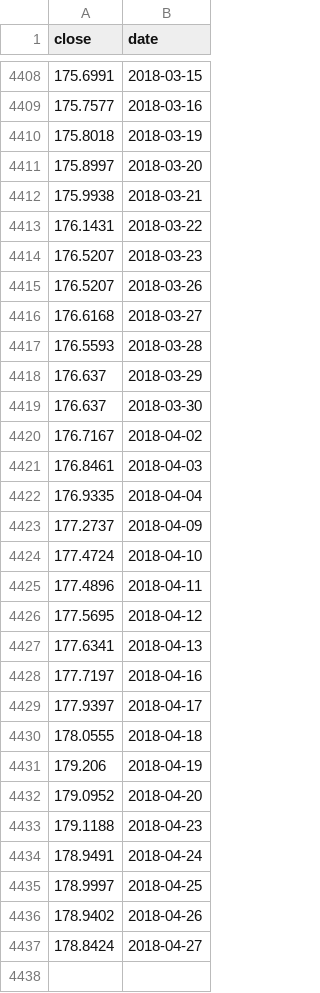
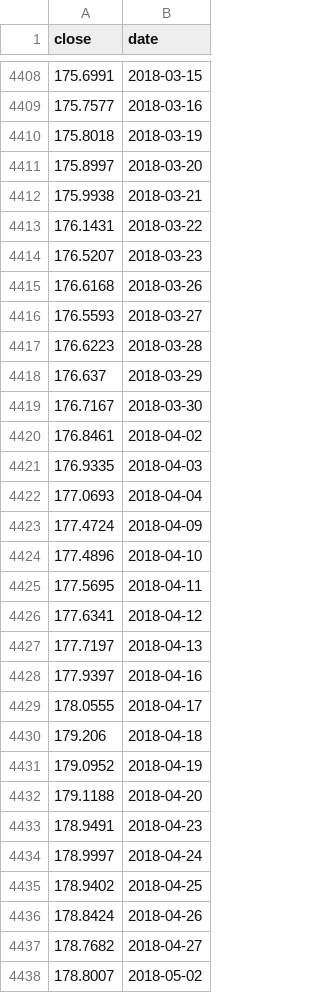
Before and after one commit to yf1291/zjsxzy_in_js, a CSV file: website/everyday-update/data/CBA00101.CS.csv, drawn as a sheet; only a part is shown, gaps mark what is left out; the diff covers the shown part only.

```diff
--- a/website/everyday-update/data/CBA00101.CS.csv
+++ b/website/everyday-update/data/CBA00101.CS.csv
@@ -4414,24 +4414,25 @@ close,date
 176.5207,2018-03-23
-176.5207,2018-03-26
-176.6168,2018-03-27
-176.5593,2018-03-28
+176.6168,2018-03-26
+176.5593,2018-03-27
+176.6223,2018-03-28
 176.637,2018-03-29
-176.637,2018-03-30
-176.7167,2018-04-02
-176.8461,2018-04-03
-176.9335,2018-04-04
-177.2737,2018-04-09
-177.4724,2018-04-10
-177.4896,2018-04-11
-177.5695,2018-04-12
-177.6341,2018-04-13
-177.7197,2018-04-16
-177.9397,2018-04-17
-178.0555,2018-04-18
-179.206,2018-04-19
-179.0952,2018-04-20
-179.1188,2018-04-23
-178.9491,2018-04-24
-178.9997,2018-04-25
-178.9402,2018-04-26
-178.8424,2018-04-27
+176.7167,2018-03-30
+176.8461,2018-04-02
+176.9335,2018-04-03
+177.0693,2018-04-04
+177.4724,2018-04-09
+177.4896,2018-04-10
+177.5695,2018-04-11
+177.6341,2018-04-12
+177.7197,2018-04-13
+177.9397,2018-04-16
+178.0555,2018-04-17
+179.206,2018-04-18
+179.0952,2018-04-19
+179.1188,2018-04-20
+178.9491,2018-04-23
+178.9997,2018-04-24
+178.9402,2018-04-25
+178.8424,2018-04-26
+178.7682,2018-04-27
+178.8007,2018-05-02
```
Also changed, not shown: 98 edited cells elsewhere in this file, news-tracking/src/temp.csv, website/everyday-update/data/881001.WI.csv, 53 other files.
